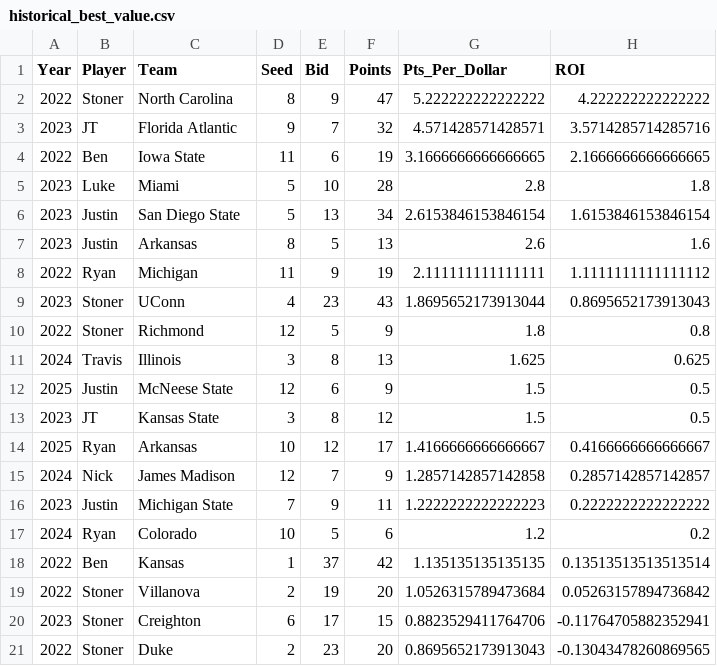
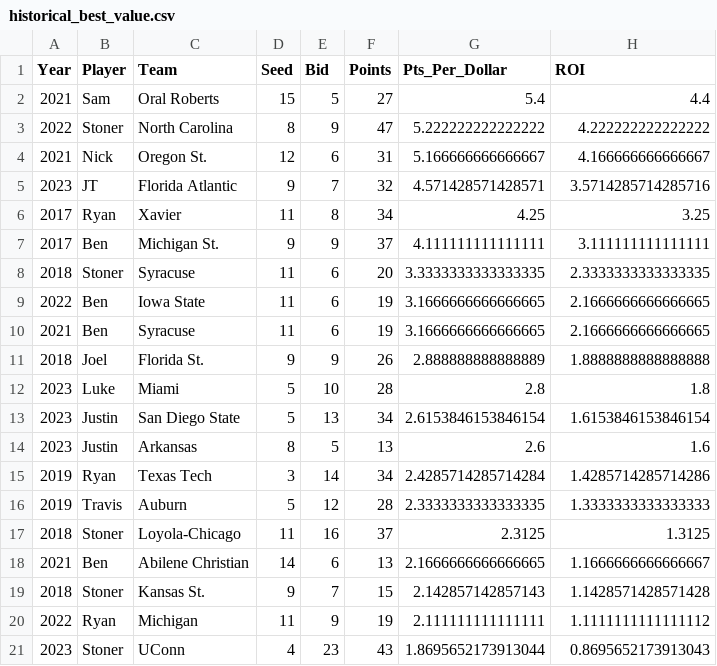
Before and after one commit to ryanbrowder/marchMadness, a CSV file: L4/outputs/02_calcutta_optimizer/historical_best_value.csv, drawn as a sheet; removed rows and columns are numbered as before the commit, all else as after; the diff names each change by its address in the sheet, - before the commit and + after, or states it on an @@ line.

```diff
--- a/L4/outputs/02_calcutta_optimizer/historical_best_value.csv
+++ b/L4/outputs/02_calcutta_optimizer/historical_best_value.csv
+row 2: 2021 | Sam | Oral Roberts | 15 | 5 | 27 | 5.4 | 4.4
+row 4: 2021 | Nick | Oregon St. | 12 | 6 | 31 | 5.166666666666667 | 4.166666666666667
+row 6: 2017 | Ryan | Xavier | 11 | 8 | 34 | 4.25 | 3.25
+row 7: 2017 | Ben | Michigan St. | 9 | 9 | 37 | 4.111111111111111 | 3.111111111111111
+row 8: 2018 | Stoner | Syracuse | 11 | 6 | 20 | 3.3333333333333335 | 2.3333333333333335
+row 10: 2021 | Ben | Syracuse | 11 | 6 | 19 | 3.1666666666666665 | 2.1666666666666665
+row 11: 2018 | Joel | Florida St. | 9 | 9 | 26 | 2.888888888888889 | 1.8888888888888888
+row 15: 2019 | Ryan | Texas Tech | 3 | 14 | 34 | 2.4285714285714284 | 1.4285714285714286
+row 16: 2019 | Travis | Auburn | 5 | 12 | 28 | 2.3333333333333335 | 1.3333333333333333
+row 17: 2018 | Stoner | Loyola-Chicago | 11 | 16 | 37 | 2.3125 | 1.3125
+row 18: 2021 | Ben | Abilene Christian | 14 | 6 | 13 | 2.1666666666666665 | 1.1666666666666667
+row 19: 2018 | Stoner | Kansas St. | 9 | 7 | 15 | 2.142857142857143 | 1.1428571428571428
-row 10: 2022 | Stoner | Richmond | 12 | 5 | 9 | 1.8 | 0.8
-row 11: 2024 | Travis | Illinois | 3 | 8 | 13 | 1.625 | 0.625
-row 12: 2025 | Justin | McNeese State | 12 | 6 | 9 | 1.5 | 0.5
-row 13: 2023 | JT | Kansas State | 3 | 8 | 12 | 1.5 | 0.5
-row 14: 2025 | Ryan | Arkansas | 10 | 12 | 17 | 1.4166666666666667 | 0.4166666666666667
-row 15: 2024 | Nick | James Madison | 12 | 7 | 9 | 1.2857142857142858 | 0.2857142857142857
-row 16: 2023 | Justin | Michigan State | 7 | 9 | 11 | 1.2222222222222223 | 0.2222222222222222
-row 17: 2024 | Ryan | Colorado | 10 | 5 | 6 | 1.2 | 0.2
-row 18: 2022 | Ben | Kansas | 1 | 37 | 42 | 1.135135135135135 | 0.13513513513513514
-row 19: 2022 | Stoner | Villanova | 2 | 19 | 20 | 1.0526315789473684 | 0.05263157894736842
-row 20: 2023 | Stoner | Creighton | 6 | 17 | 15 | 0.8823529411764706 | -0.11764705882352941
-row 21: 2022 | Stoner | Duke | 2 | 23 | 20 | 0.8695652173913043 | -0.13043478260869565
```
Also changed, not shown: L4/outputs/01_tournament_simulator/round_probabilities.csv, L4/outputs/02_calcutta_optimizer/historical_worst_value.csv, 27 other files.
